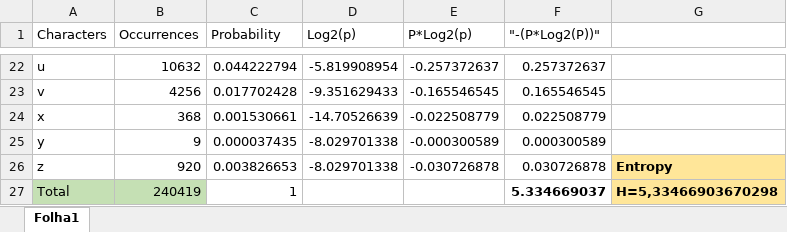
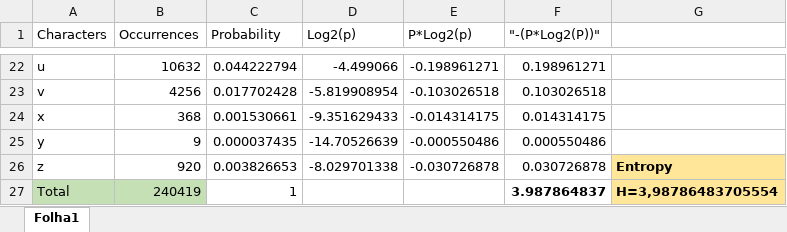
Before and after one commit to zpdomingues16/icproject1, an Excel workbook: Exercicio_5.xlsx, sheet Folha1, drawn as a sheet; only a part is shown, gaps mark what is left out; values as stored, in another font and other column widths than the file's, no borders; charts and pictures not drawn; the diff covers the shown part only; the diff names each change by its address in the sheet, - before the commit and + after, or states it on an @@ line.

```diff
--- a/Exercicio_5.xlsx (sheet Folha1)
+++ b/Exercicio_5.xlsx (sheet Folha1)
-D22 (Log2(p)): -5.819908954
+D22 (Log2(p)): -4.499066
-E22 (P*Log2(p)): -0.257372637
+E22 (P*Log2(p)): -0.198961271
-F22 ("-(P*Log2(P))"): 0.257372637
+F22 ("-(P*Log2(P))"): 0.198961271
-D23 (Log2(p)): -9.351629433
+D23 (Log2(p)): -5.819908954
-E23 (P*Log2(p)): -0.165546545
+E23 (P*Log2(p)): -0.103026518
-F23 ("-(P*Log2(P))"): 0.165546545
+F23 ("-(P*Log2(P))"): 0.103026518
-D24 (Log2(p)): -14.70526639
+D24 (Log2(p)): -9.351629433
-E24 (P*Log2(p)): -0.022508779
+E24 (P*Log2(p)): -0.014314175
-F24 ("-(P*Log2(P))"): 0.022508779
+F24 ("-(P*Log2(P))"): 0.014314175
-D25 (Log2(p)): -8.029701338
+D25 (Log2(p)): -14.70526639
-E25 (P*Log2(p)): -0.000300589
+E25 (P*Log2(p)): -0.000550486
-F25 ("-(P*Log2(P))"): 0.000300589
+F25 ("-(P*Log2(P))"): 0.000550486
-F27 ("-(P*Log2(P))"): 5.334669037
+F27 ("-(P*Log2(P))"): 3.987864837
-G27: H=5,33466903670298
+G27: H=3,98786483705554
```
Also changed, not shown: 60 edited cells elsewhere in this sheet.
